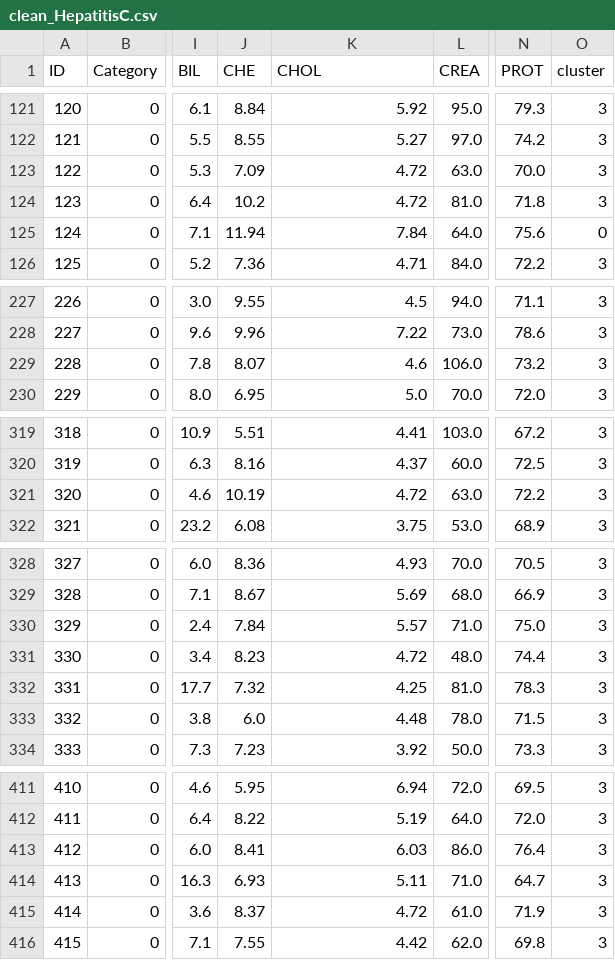
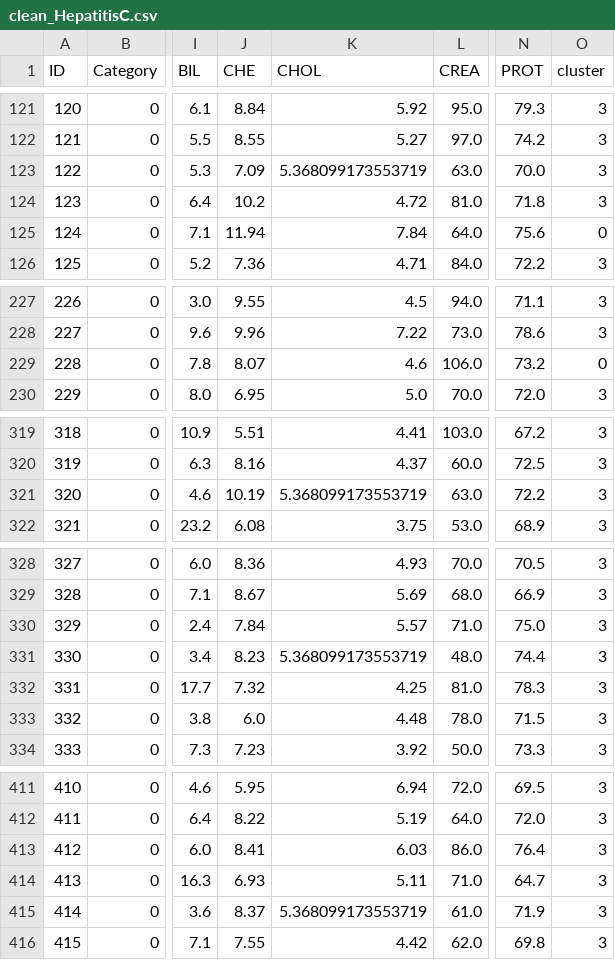
Before and after one commit to error510/unit3_Project, a CSV file: clean_HepatitisC.csv, drawn as a sheet; only a part is shown, gaps mark what is left out; the diff covers the shown part only; the diff names each change by its address in the sheet, - before the commit and + after, or states it on an @@ line.

```diff
--- a/clean_HepatitisC.csv
+++ b/clean_HepatitisC.csv
-K123 (CHOL): 4.72
+K123 (CHOL): 5.368099173553719
-O229 (cluster): 3
+O229 (cluster): 0
-K321 (CHOL): 4.72
+K321 (CHOL): 5.368099173553719
-K331 (CHOL): 4.72
+K331 (CHOL): 5.368099173553719
-K415 (CHOL): 4.72
+K415 (CHOL): 5.368099173553719
```
Also changed, not shown: 33 edited cells elsewhere in this file, 2 other files.
